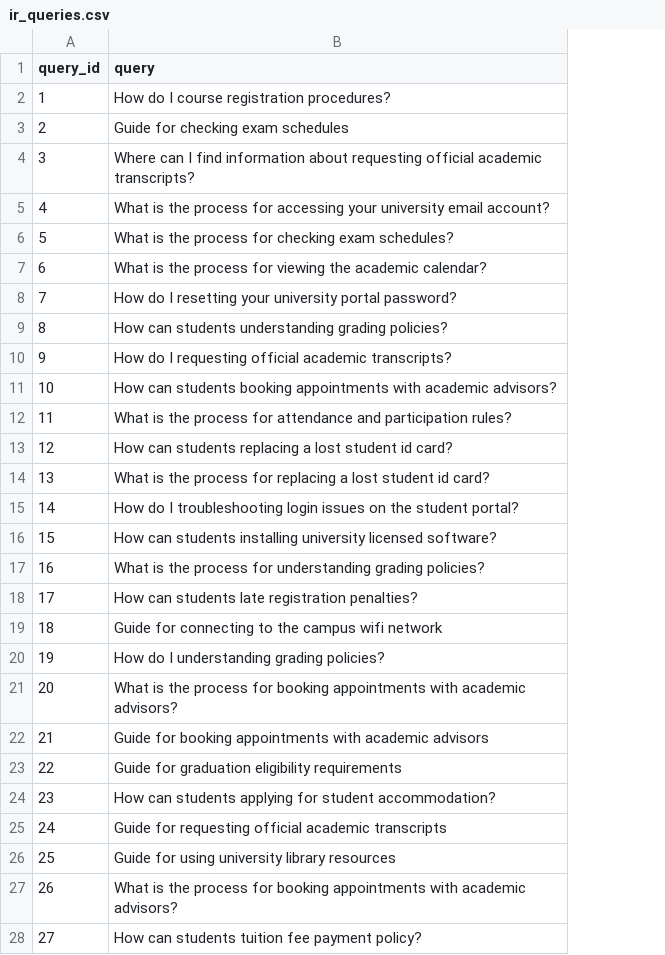
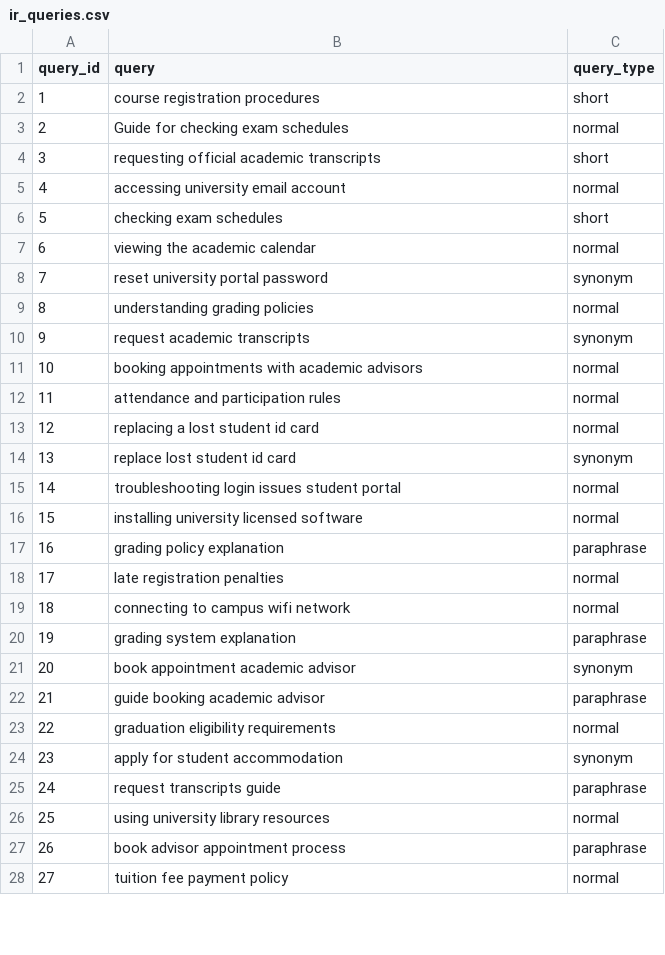
Before and after one commit to JULIUSANGULU/Intelligent-Retrieval-System, a CSV file: data/ir_queries.csv, drawn as a sheet; only a part is shown; the diff covers the shown part only; the diff names each change by its address in the sheet, - before the commit and + after, or states it on an @@ line.

```diff
--- a/data/ir_queries.csv
+++ b/data/ir_queries.csv
+column C (query_type), rows 2-28: short | normal | short | normal | short | normal | synonym | normal | synonym | normal | normal | normal | synonym | normal | normal | paraphrase | normal | normal | paraphrase | synonym | paraphrase | normal | synonym | paraphrase | normal | paraphrase | normal
-B2 (query): How do I course registration procedures?
+B2 (query): course registration procedures
-B4 (query): Where can I find information about requesting official academic transcripts?
+B4 (query): requesting official academic transcripts
-B5 (query): What is the process for accessing your university email account?
+B5 (query): accessing university email account
-B6 (query): What is the process for checking exam schedules?
+B6 (query): checking exam schedules
-B7 (query): What is the process for viewing the academic calendar?
+B7 (query): viewing the academic calendar
-B8 (query): How do I resetting your university portal password?
+B8 (query): reset university portal password
-B9 (query): How can students understanding grading policies?
+B9 (query): understanding grading policies
-B10 (query): How do I requesting official academic transcripts?
+B10 (query): request academic transcripts
-B11 (query): How can students booking appointments with academic advisors?
+B11 (query): booking appointments with academic advisors
-B12 (query): What is the process for attendance and participation rules?
+B12 (query): attendance and participation rules
-B13 (query): How can students replacing a lost student id card?
+B13 (query): replacing a lost student id card
-B14 (query): What is the process for replacing a lost student id card?
+B14 (query): replace lost student id card
-B15 (query): How do I troubleshooting login issues on the student portal?
+B15 (query): troubleshooting login issues student portal
-B16 (query): How can students installing university licensed software?
+B16 (query): installing university licensed software
-B17 (query): What is the process for understanding grading policies?
+B17 (query): grading policy explanation
-B18 (query): How can students late registration penalties?
+B18 (query): late registration penalties
-B19 (query): Guide for connecting to the campus wifi network
+B19 (query): connecting to campus wifi network
-B20 (query): How do I understanding grading policies?
+B20 (query): grading system explanation
-B21 (query): What is the process for booking appointments with academic advisors?
+B21 (query): book appointment academic advisor
-B22 (query): Guide for booking appointments with academic advisors
+B22 (query): guide booking academic advisor
-B23 (query): Guide for graduation eligibility requirements
+B23 (query): graduation eligibility requirements
-B24 (query): How can students applying for student accommodation?
+B24 (query): apply for student accommodation
-B25 (query): Guide for requesting official academic transcripts
+B25 (query): request transcripts guide
-B26 (query): Guide for using university library resources
+B26 (query): using university library resources
-B27 (query): What is the process for booking appointments with academic advisors?
+B27 (query): book advisor appointment process
-B28 (query): How can students tuition fee payment policy?
+B28 (query): tuition fee payment policy
```
Also changed, not shown: 1 removed row and 22 edited cells elsewhere in this file, results/experiment_results.csv, 10 other files.
